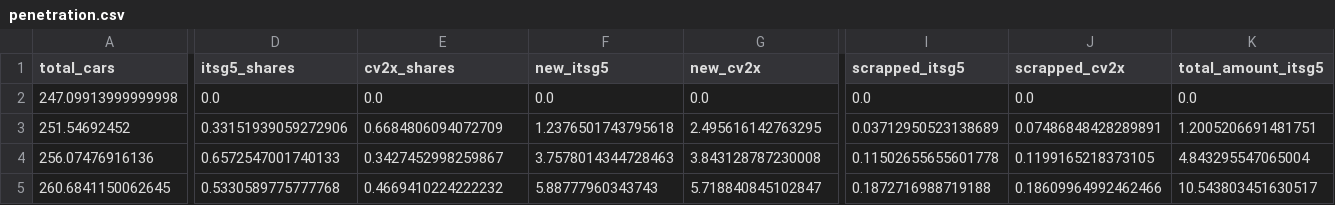
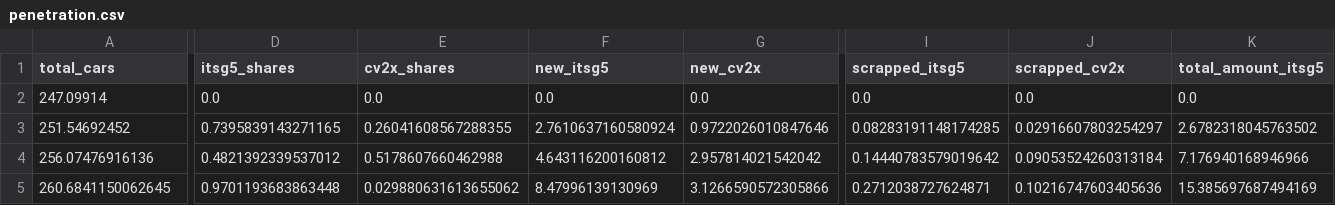
Before and after one commit to JarneDeWaele/Thesis_C-ITS, a CSV file: assets/penetration.csv, drawn as a sheet; only a part is shown, gaps mark what is left out; the diff covers the shown part only; the diff names each change by its address in the sheet, - before the commit and + after, or states it on an @@ line.

```diff
--- a/assets/penetration.csv
+++ b/assets/penetration.csv
-A2 (total_cars): 247.09913999999998
+A2 (total_cars): 247.09914
-D3 (itsg5_shares): 0.33151939059272906
+D3 (itsg5_shares): 0.7395839143271165
-E3 (cv2x_shares): 0.6684806094072709
+E3 (cv2x_shares): 0.26041608567288355
-F3 (new_itsg5): 1.2376501743795618
+F3 (new_itsg5): 2.7610637160580924
-G3 (new_cv2x): 2.495616142763295
+G3 (new_cv2x): 0.9722026010847646
-I3 (scrapped_itsg5): 0.03712950523138689
+I3 (scrapped_itsg5): 0.08283191148174285
-J3 (scrapped_cv2x): 0.07486848428289891
+J3 (scrapped_cv2x): 0.02916607803254297
-K3 (total_amount_itsg5): 1.2005206691481751
+K3 (total_amount_itsg5): 2.6782318045763502
-D4 (itsg5_shares): 0.6572547001740133
+D4 (itsg5_shares): 0.4821392339537012
-E4 (cv2x_shares): 0.3427452998259867
+E4 (cv2x_shares): 0.5178607660462988
-F4 (new_itsg5): 3.7578014344728463
+F4 (new_itsg5): 4.643116200160812
-G4 (new_cv2x): 3.843128787230008
+G4 (new_cv2x): 2.957814021542042
-I4 (scrapped_itsg5): 0.11502655655601778
+I4 (scrapped_itsg5): 0.14440783579019642
-J4 (scrapped_cv2x): 0.1199165218373105
+J4 (scrapped_cv2x): 0.09053524260313184
-K4 (total_amount_itsg5): 4.843295547065004
+K4 (total_amount_itsg5): 7.176940168946966
-D5 (itsg5_shares): 0.5330589775777768
+D5 (itsg5_shares): 0.9701193683863448
-E5 (cv2x_shares): 0.4669410224222232
+E5 (cv2x_shares): 0.029880631613655062
-F5 (new_itsg5): 5.88777960343743
+F5 (new_itsg5): 8.47996139130969
-G5 (new_cv2x): 5.718840845102847
+G5 (new_cv2x): 3.1266590572305866
-I5 (scrapped_itsg5): 0.1872716988719188
+I5 (scrapped_itsg5): 0.2712038727624871
-J5 (scrapped_cv2x): 0.18609964992462466
+J5 (scrapped_cv2x): 0.10216747603405636
-K5 (total_amount_itsg5): 10.543803451630517
+K5 (total_amount_itsg5): 15.385697687494169
```
Also changed, not shown: 3 added rows and 54 edited cells elsewhere in this file, 1 other file.
